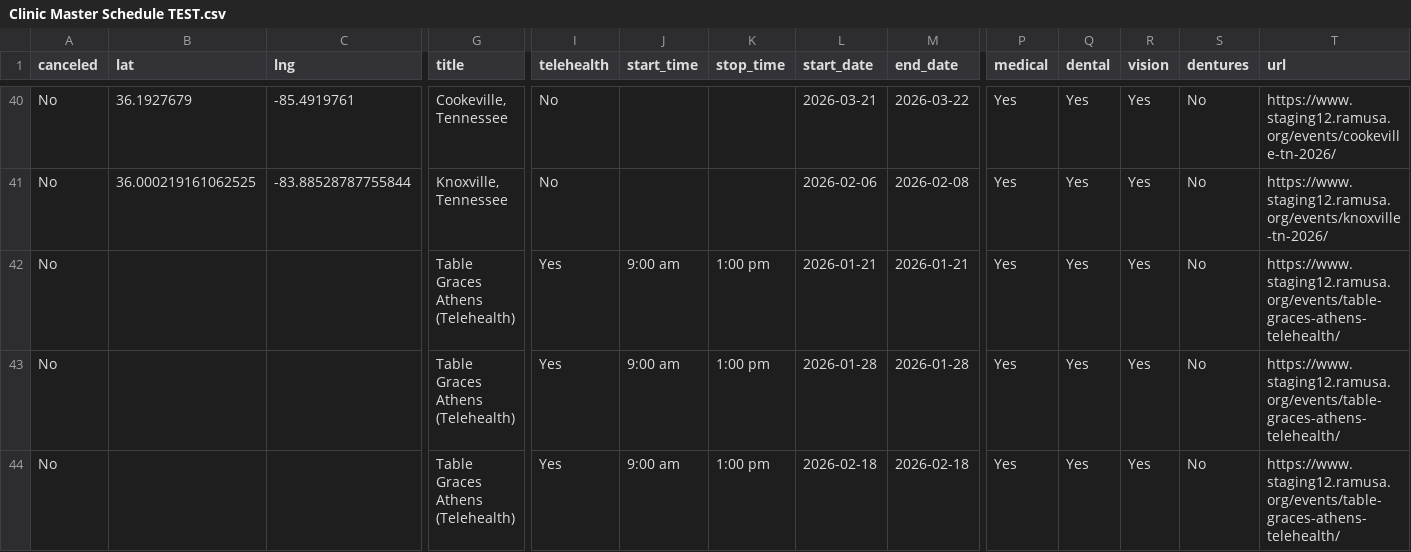
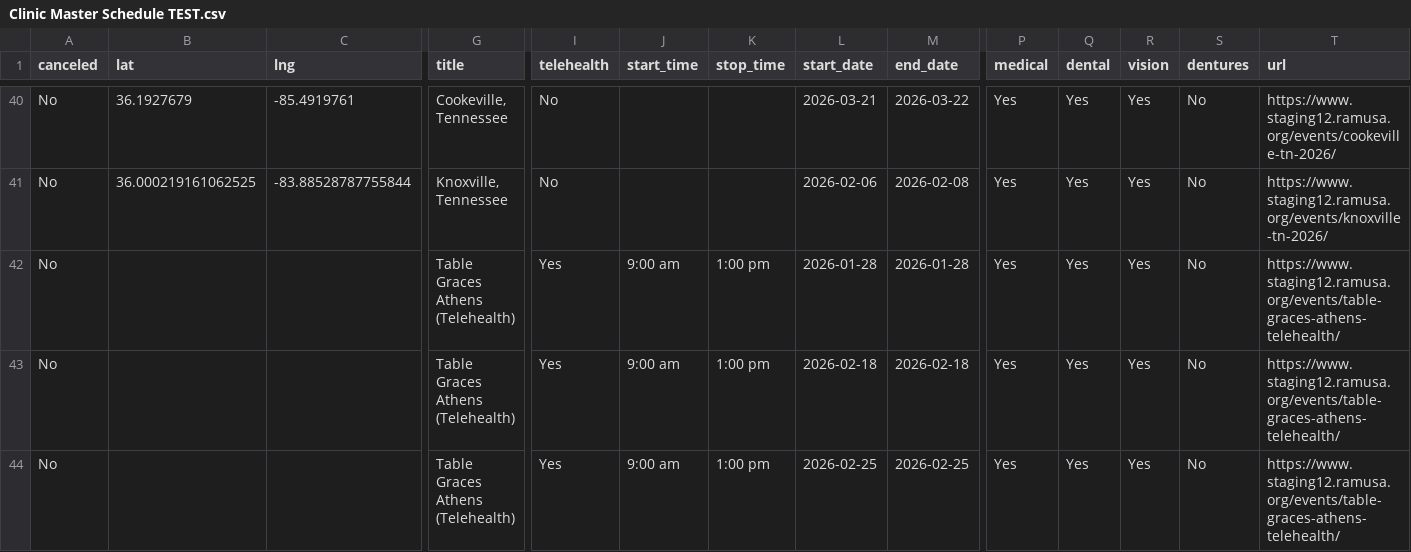
Before and after one commit to ITDeptAdmin/ScheduleMap, a CSV file: Clinic Master Schedule TEST.csv, drawn as a sheet; only a part is shown, gaps mark what is left out; the shorter side is filled out with more unchanged rows; rows hold the shown columns only; the diff names each change by its address in the sheet, - before the commit and + after, or states it on an @@ line.

```diff
--- a/Clinic Master Schedule TEST.csv
+++ b/Clinic Master Schedule TEST.csv
-row 42: No |  |  | Table Graces Athens (Telehealth) | Yes | 9:00 am | 1:00 pm | 2026-01-21 | 2026-01-21 | Yes | Yes | Yes | No | https://www.staging12.ramusa.org/events/table-graces-athens-telehealth/
```
